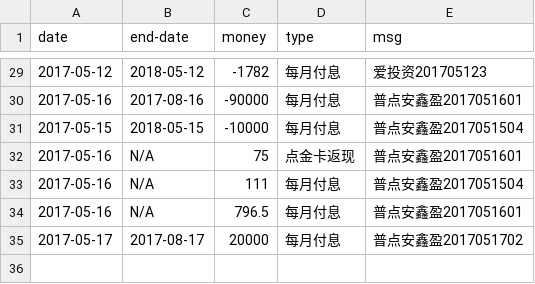
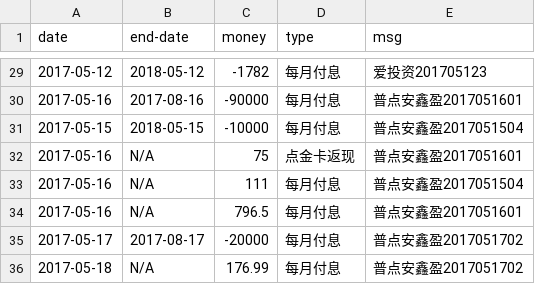
Before and after one commit to jinbin/lifebook, a CSV file: data/investment/term-investment.csv, drawn as a sheet; only a part is shown, gaps mark what is left out.

Commit message:
update data

```diff
--- a/data/investment/term-investment.csv
+++ b/data/investment/term-investment.csv
@@ -34,2 +34,3 @@ date, end-date, money, type, msg
 2017-05-16, N/A, 796.5, 每月付息, 普点安鑫盈2017051601
-2017-05-17, 2017-08-17, 20000, 每月付息, 普点安鑫盈2017051702
+2017-05-17, 2017-08-17, -20000, 每月付息, 普点安鑫盈2017051702
+2017-05-18, N/A, 176.99, 每月付息, 普点安鑫盈2017051702
```
Also changed, not shown: data/investment/stock.csv.
